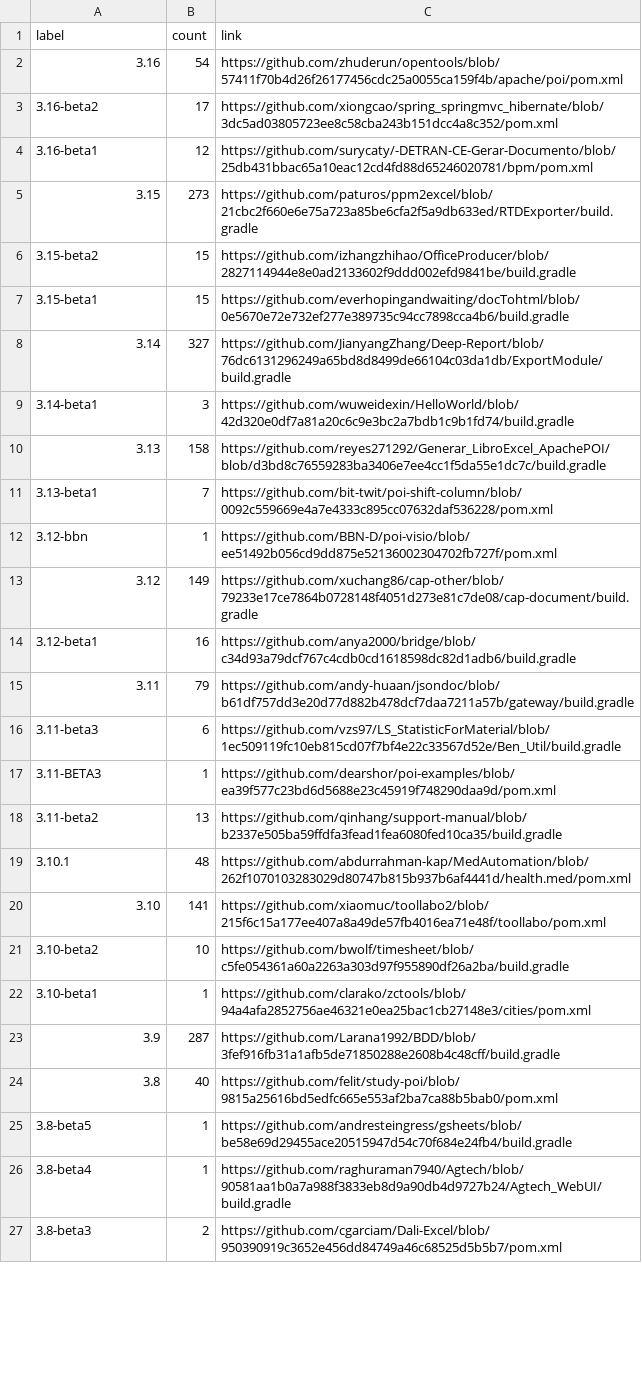
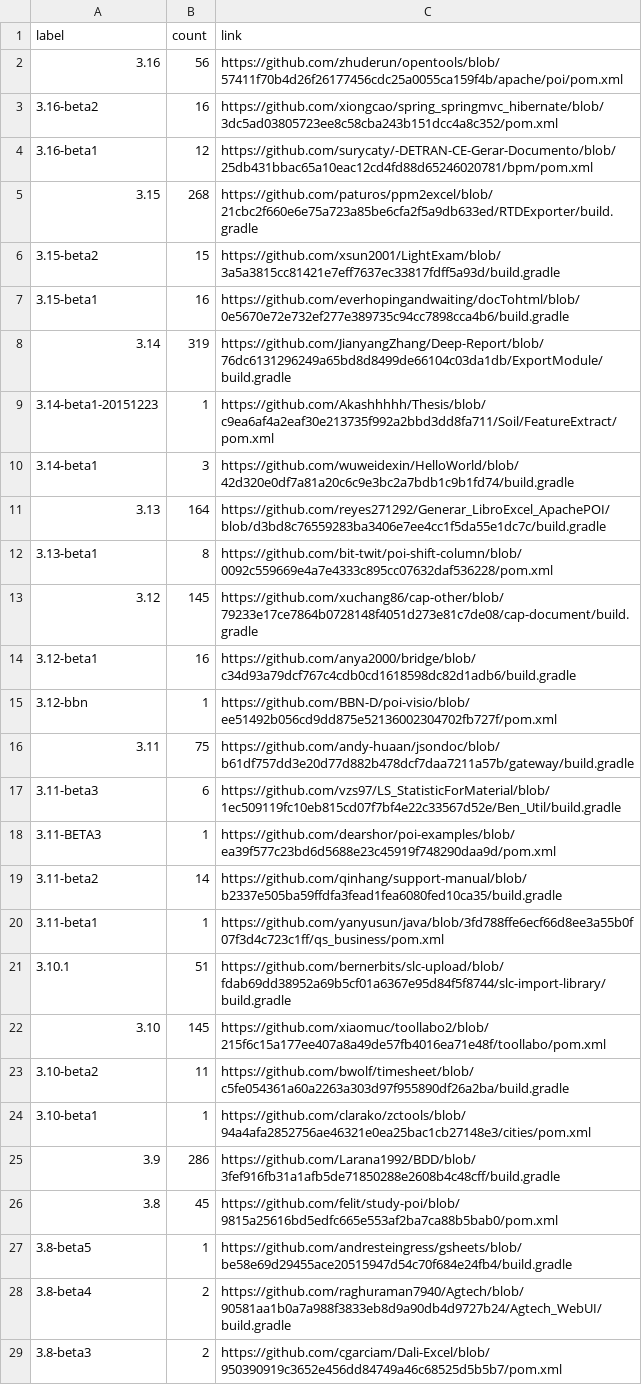
Before and after one commit to centic9/github-version-statistics, a CSV file: docs/resultsCurrent.csv, drawn as a sheet; only a part is shown; the diff covers the shown part only.

Commit message:
Add daily results

```diff
--- a/docs/resultsCurrent.csv
+++ b/docs/resultsCurrent.csv
@@ -1,27 +1,29 @@
 label,count,link
-3.16,54,https://github.com/zhuderun/opentools/blob/57411f70b4d26f26177456cdc25a0055ca159f4b/apache/poi/pom.xml
-3.16-beta2,17,https://github.com/xiongcao/spring_springmvc_hibernate/blob/3dc5ad03805723ee8c58cba243b151dcc4a8c352/pom.xml
+3.16,56,https://github.com/zhuderun/opentools/blob/57411f70b4d26f26177456cdc25a0055ca159f4b/apache/poi/pom.xml
+3.16-beta2,16,https://github.com/xiongcao/spring_springmvc_hibernate/blob/3dc5ad03805723ee8c58cba243b151dcc4a8c352/pom.xml
 3.16-beta1,12,https://github.com/surycaty/-DETRAN-CE-Gerar-Documento/blob/25db431bbac65a10eac12cd4fd88d65246020781/bpm/pom.xml
-3.15,273,https://github.com/paturos/ppm2excel/blob/21cbc2f660e6e75a723a85be6cfa2f5a9db633ed/RTDExporter/build.gradle
-3.15-beta2,15,https://github.com/izhangzhihao/OfficeProducer/blob/2827114944e8e0ad2133602f9ddd002efd9841be/build.gradle
-3.15-beta1,15,https://github.com/everhopingandwaiting/docTohtml/blob/0e5670e72e732ef277e389735c94cc7898cca4b6/build.gradle
-3.14,327,https://github.com/JianyangZhang/Deep-Report/blob/76dc6131296249a65bd8d8499de66104c03da1db/ExportModule/build.gradle
+3.15,268,https://github.com/paturos/ppm2excel/blob/21cbc2f660e6e75a723a85be6cfa2f5a9db633ed/RTDExporter/build.gradle
+3.15-beta2,15,https://github.com/xsun2001/LightExam/blob/3a5a3815cc81421e7eff7637ec33817fdff5a93d/build.gradle
+3.15-beta1,16,https://github.com/everhopingandwaiting/docTohtml/blob/0e5670e72e732ef277e389735c94cc7898cca4b6/build.gradle
+3.14,319,https://github.com/JianyangZhang/Deep-Report/blob/76dc6131296249a65bd8d8499de66104c03da1db/ExportModule/build.gradle
+3.14-beta1-20151223,1,https://github.com/Akashhhhh/Thesis/blob/c9ea6af4a2eaf30e213735f992a2bbd3dd8fa711/Soil/FeatureExtract/pom.xml
 3.14-beta1,3,https://github.com/wuweidexin/HelloWorld/blob/42d320e0df7a81a20c6c9e3bc2a7bdb1c9b1fd74/build.gradle
-3.13,158,https://github.com/reyes271292/Generar_LibroExcel_ApachePOI/blob/d3bd8c76559283ba3406e7ee4cc1f5da55e1dc7c/build.gradle
-3.13-beta1,7,https://github.com/bit-twit/poi-shift-column/blob/0092c559669e4a7e4333c895cc07632daf536228/pom.xml
+3.13,164,https://github.com/reyes271292/Generar_LibroExcel_ApachePOI/blob/d3bd8c76559283ba3406e7ee4cc1f5da55e1dc7c/build.gradle
+3.13-beta1,8,https://github.com/bit-twit/poi-shift-column/blob/0092c559669e4a7e4333c895cc07632daf536228/pom.xml
+3.12,145,https://github.com/xuchang86/cap-other/blob/79233e17ce7864b0728148f4051d273e81c7de08/cap-document/build.gradle
+3.12-beta1,16,https://github.com/anya2000/bridge/blob/c34d93a79dcf767c4cdb0cd1618598dc82d1adb6/build.gradle
 3.12-bbn,1,https://github.com/BBN-D/poi-visio/blob/ee51492b056cd9dd875e52136002304702fb727f/pom.xml
-3.12,149,https://github.com/xuchang86/cap-other/blob/79233e17ce7864b0728148f4051d273e81c7de08/cap-document/build.gradle
-3.12-beta1,16,https://github.com/anya2000/bridge/blob/c34d93a79dcf767c4cdb0cd1618598dc82d1adb6/build.gradle
-3.11,79,https://github.com/andy-huaan/jsondoc/blob/b61df757dd3e20d77d882b478dcf7daa7211a57b/gateway/build.gradle
+3.11,75,https://github.com/andy-huaan/jsondoc/blob/b61df757dd3e20d77d882b478dcf7daa7211a57b/gateway/build.gradle
 3.11-beta3,6,https://github.com/vzs97/LS_StatisticForMaterial/blob/1ec509119fc10eb815cd07f7bf4e22c33567d52e/Ben_Util/build.gradle
 3.11-BETA3,1,https://github.com/dearshor/poi-examples/blob/ea39f577c23bd6d5688e23c45919f748290daa9d/pom.xml
-3.11-beta2,13,https://github.com/qinhang/support-manual/blob/b2337e505ba59ffdfa3fead1fea6080fed10ca35/build.gradle
-3.10.1,48,https://github.com/abdurrahman-kap/MedAutomation/blob/262f1070103283029d80747b815b937b6af4441d/health.med/pom.xml
-3.10,141,https://github.com/xiaomuc/toollabo2/blob/215f6c15a177ee407a8a49de57fb4016ea71e48f/toollabo/pom.xml
-3.10-beta2,10,https://github.com/bwolf/timesheet/blob/c5fe054361a60a2263a303d97f955890df26a2ba/build.gradle
+3.11-beta2,14,https://github.com/qinhang/support-manual/blob/b2337e505ba59ffdfa3fead1fea6080fed10ca35/build.gradle
+3.11-beta1,1,https://github.com/yanyusun/java/blob/3fd788ffe6ecf66d8ee3a55b0f07f3d4c723c1ff/qs_business/pom.xml
+3.10.1,51,https://github.com/bernerbits/slc-upload/blob/fdab69dd38952a69b5cf01a6367e95d84f5f8744/slc-import-library/build.gradle
+3.10,145,https://github.com/xiaomuc/toollabo2/blob/215f6c15a177ee407a8a49de57fb4016ea71e48f/toollabo/pom.xml
+3.10-beta2,11,https://github.com/bwolf/timesheet/blob/c5fe054361a60a2263a303d97f955890df26a2ba/build.gradle
 3.10-beta1,1,https://github.com/clarako/zctools/blob/94a4afa2852756ae46321e0ea25bac1cb27148e3/cities/pom.xml
-3.9,287,https://github.com/Larana1992/BDD/blob/3fef916fb31a1afb5de71850288e2608b4c48cff/build.gradle
-3.8,40,https://github.com/felit/study-poi/blob/9815a25616bd5edfc665e553af2ba7ca88b5bab0/pom.xml
+3.9,286,https://github.com/Larana1992/BDD/blob/3fef916fb31a1afb5de71850288e2608b4c48cff/build.gradle
+3.8,45,https://github.com/felit/study-poi/blob/9815a25616bd5edfc665e553af2ba7ca88b5bab0/pom.xml
 3.8-beta5,1,https://github.com/andresteingress/gsheets/blob/be58e69d29455ace20515947d54c70f684e24fb4/build.gradle
-3.8-beta4,1,https://github.com/raghuraman7940/Agtech/blob/90581aa1b0a7a988f3833eb8d9a90db4d9727b24/Agtech_WebUI/build.gradle
+3.8-beta4,2,https://github.com/raghuraman7940/Agtech/blob/90581aa1b0a7a988f3833eb8d9a90db4d9727b24/Agtech_WebUI/build.gradle
 3.8-beta3,2,https://github.com/cgarciam/Dali-Excel/blob/950390919c3652e456dd84749a46c68525d5b5b7/pom.xml
```
Also changed, not shown: 1 added row and 5 edited cells elsewhere in this file, docs/_data/versionChanges.csv, docs/resultsAll.csv, 3 other files.
